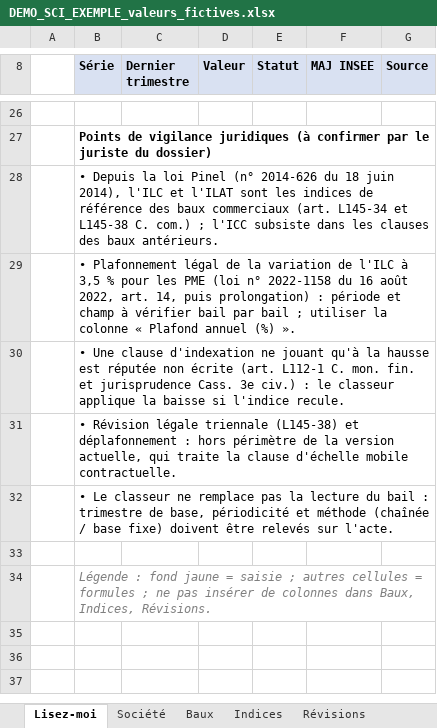
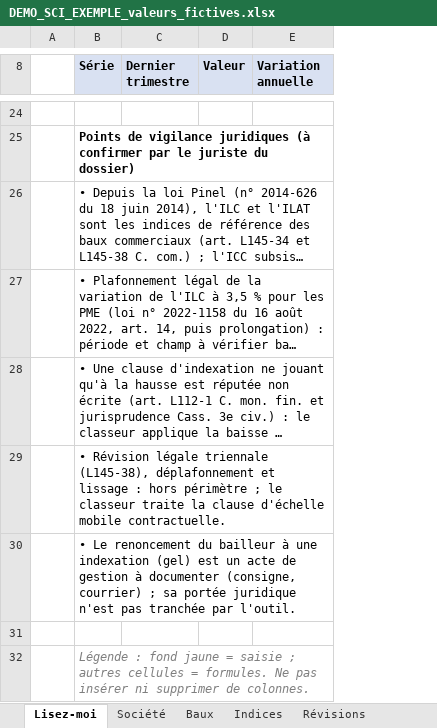
Before and after one commit to Compta-fin-ops/INDEXATION_LOYER, an Excel workbook: demo/DEMO_SCI_EXEMPLE_valeurs_fictives.xlsx, sheet Lisez-moi, drawn as a sheet; only a part is shown, gaps mark what is left out; long unchanged cells end in …; values as stored, in another font and other column widths than the file's, no borders; removed rows and columns are numbered as before the commit, all else as after; the diff covers the shown part only; the diff names each change by its address in the sheet, - before the commit and + after, or states it on an @@ line.

```diff
--- a/demo/DEMO_SCI_EXEMPLE_valeurs_fictives.xlsx (sheet Lisez-moi)
+++ b/demo/DEMO_SCI_EXEMPLE_valeurs_fictives.xlsx (sheet Lisez-moi)
-column E (Statut), empty
-column F (MAJ INSEE), empty
-column G (Source), empty
+column E (Variation annuelle), empty
-B29 (Série): …légale triennale (L145-38) et déplafonnement : hors périmètre de la version actuelle, qui traite la…
+B29 (Série): …légale triennale (L145-38), déplafonnement et lissage : hors périmètre ; le classeur traite la…
-B30 (Série): • Le classeur ne remplace pas la lecture du bail : trimestre de base, périodicité et méthode (chaînée / base fixe) doivent être relevés sur l'acte.
+B30 (Série): • Le renoncement du bailleur à une indexation (gel) est un acte de gestion à documenter (consigne, courrier) ; sa portée juridique n'est pas tranchée par l'outil.
-B32 (Série): …cellules = formules ; ne pas insérer de colonnes dans Baux, Indices, Révisions.
+B32 (Série): …cellules = formules. Ne pas insérer ni supprimer de colonnes.
```
Also changed, not shown: 2 removed rows and 20 edited cells elsewhere in this sheet, sheet Révisions, sheet Indices, sheet Pennylane, sheet Alertes, sheet Baux, sheet Société, hidden cells, 8 other files.
